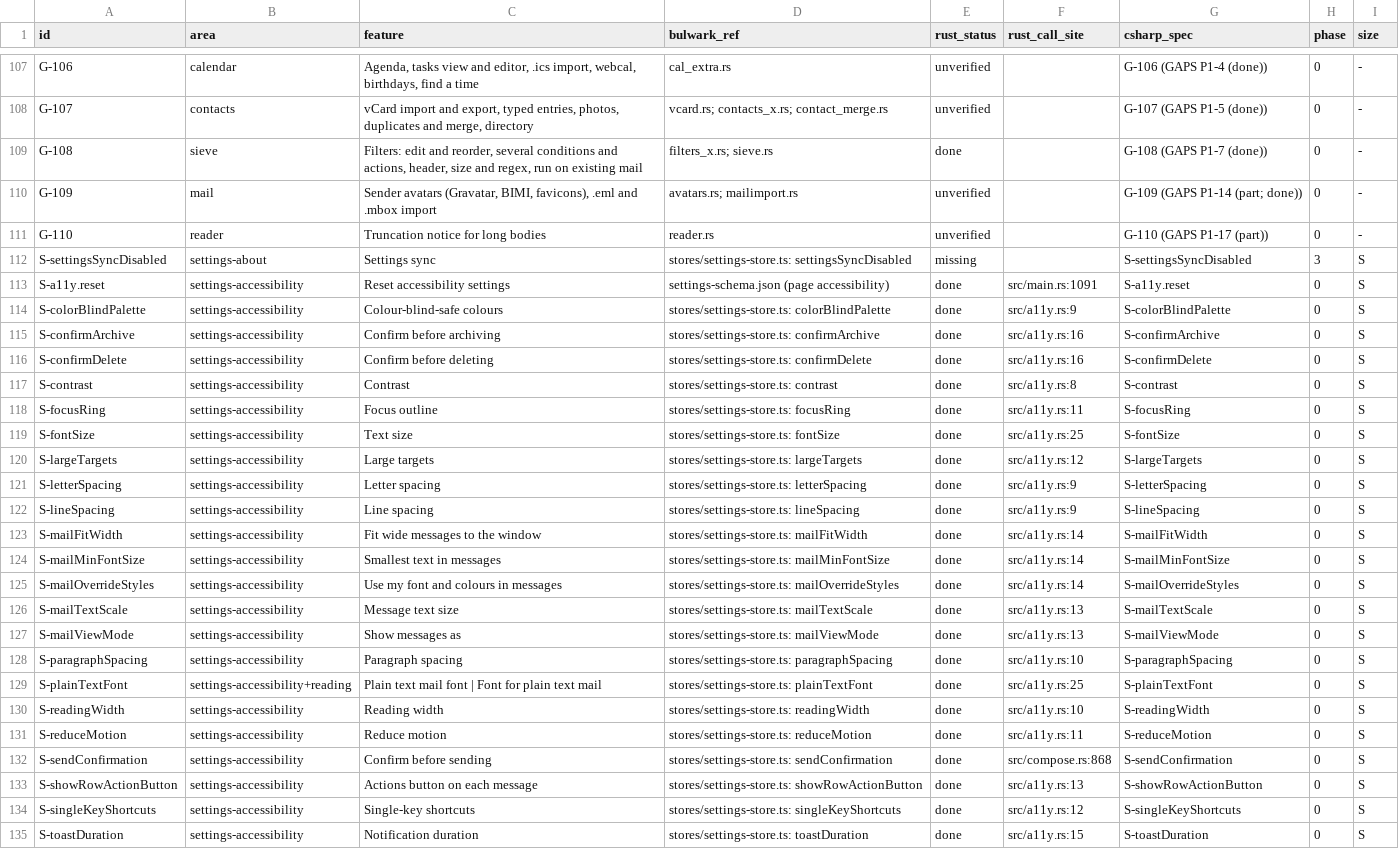
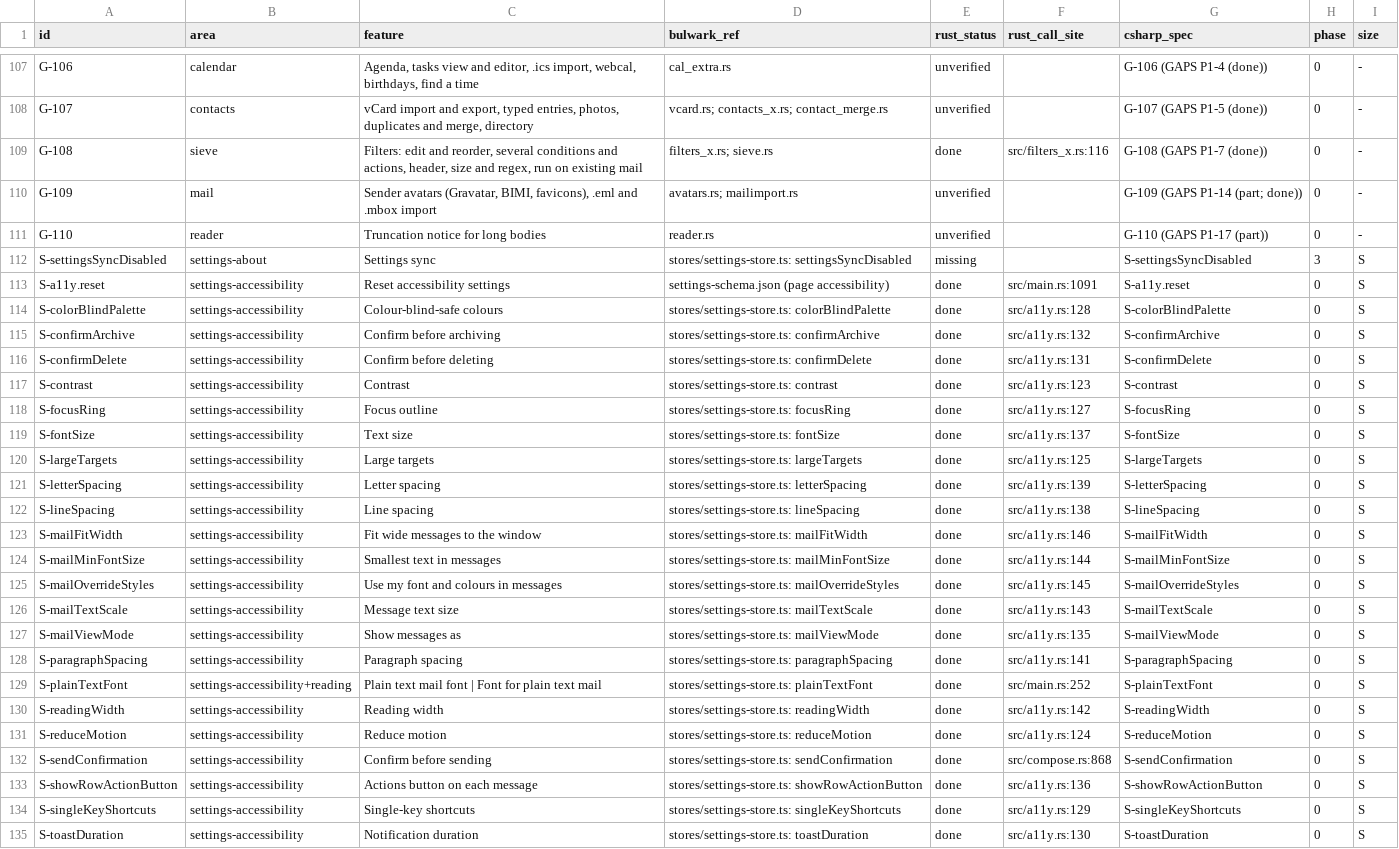
Before and after one commit to Kaan88/barbican, a CSV file: spec/parity.csv, drawn as a sheet; only a part is shown, gaps mark what is left out; the diff covers the shown part only; the diff names each change by its address in the sheet, - before the commit and + after, or states it on an @@ line.

```diff
--- a/spec/parity.csv
+++ b/spec/parity.csv
-F109 (rust_call_site): (empty)
+F109 (rust_call_site): src/filters_x.rs:116
-F114 (rust_call_site): src/a11y.rs:9
+F114 (rust_call_site): src/a11y.rs:128
-F115 (rust_call_site): src/a11y.rs:16
+F115 (rust_call_site): src/a11y.rs:132
-F116 (rust_call_site): src/a11y.rs:16
+F116 (rust_call_site): src/a11y.rs:131
-F117 (rust_call_site): src/a11y.rs:8
+F117 (rust_call_site): src/a11y.rs:123
-F118 (rust_call_site): src/a11y.rs:11
+F118 (rust_call_site): src/a11y.rs:127
-F119 (rust_call_site): src/a11y.rs:25
+F119 (rust_call_site): src/a11y.rs:137
-F120 (rust_call_site): src/a11y.rs:12
+F120 (rust_call_site): src/a11y.rs:125
-F121 (rust_call_site): src/a11y.rs:9
+F121 (rust_call_site): src/a11y.rs:139
-F122 (rust_call_site): src/a11y.rs:9
+F122 (rust_call_site): src/a11y.rs:138
-F123 (rust_call_site): src/a11y.rs:14
+F123 (rust_call_site): src/a11y.rs:146
-F124 (rust_call_site): src/a11y.rs:14
+F124 (rust_call_site): src/a11y.rs:144
-F125 (rust_call_site): src/a11y.rs:14
+F125 (rust_call_site): src/a11y.rs:145
-F126 (rust_call_site): src/a11y.rs:13
+F126 (rust_call_site): src/a11y.rs:143
-F127 (rust_call_site): src/a11y.rs:13
+F127 (rust_call_site): src/a11y.rs:135
-F128 (rust_call_site): src/a11y.rs:10
+F128 (rust_call_site): src/a11y.rs:141
-F129 (rust_call_site): src/a11y.rs:25
+F129 (rust_call_site): src/main.rs:252
-F130 (rust_call_site): src/a11y.rs:10
+F130 (rust_call_site): src/a11y.rs:142
-F131 (rust_call_site): src/a11y.rs:11
+F131 (rust_call_site): src/a11y.rs:124
-F133 (rust_call_site): src/a11y.rs:13
+F133 (rust_call_site): src/a11y.rs:136
-F134 (rust_call_site): src/a11y.rs:12
+F134 (rust_call_site): src/a11y.rs:129
-F135 (rust_call_site): src/a11y.rs:15
+F135 (rust_call_site): src/a11y.rs:130
```
Also changed, not shown: 64 edited cells elsewhere in this file, 1 other file.
